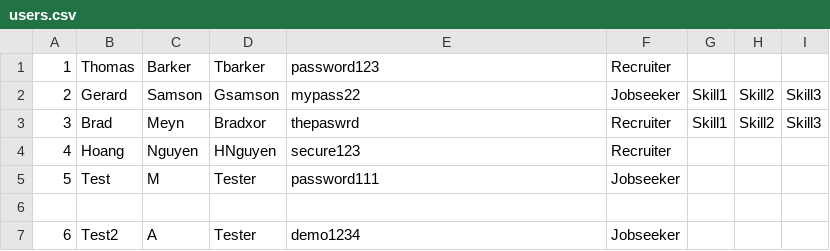
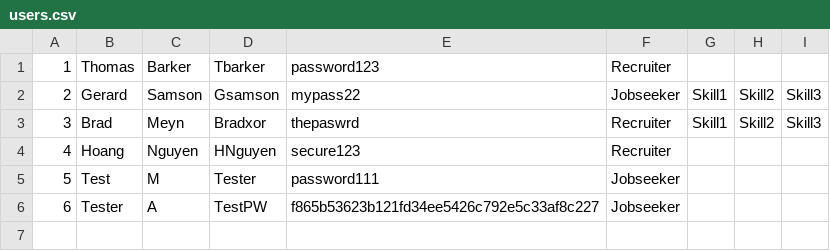
Before and after one commit to namyngu/JobSeekingSystem, a CSV file: users.csv, drawn as a sheet.

Commit message:
changed users.csv filepath to group-d/users.csv fixed a bug when importing from users.csv if the csv has an empty line.

```diff
--- a/users.csv
+++ b/users.csv
@@ -5,3 +5,2 @@
 5,Test,M,Tester,password111,Jobseeker
-
-6,Test2,A,Tester,demo1234,Jobseeker
+6,Tester,A,TestPW,f865b53623b121fd34ee5426c792e5c33af8c227,Jobseeker
```
Also changed, not shown: 17 other files.
